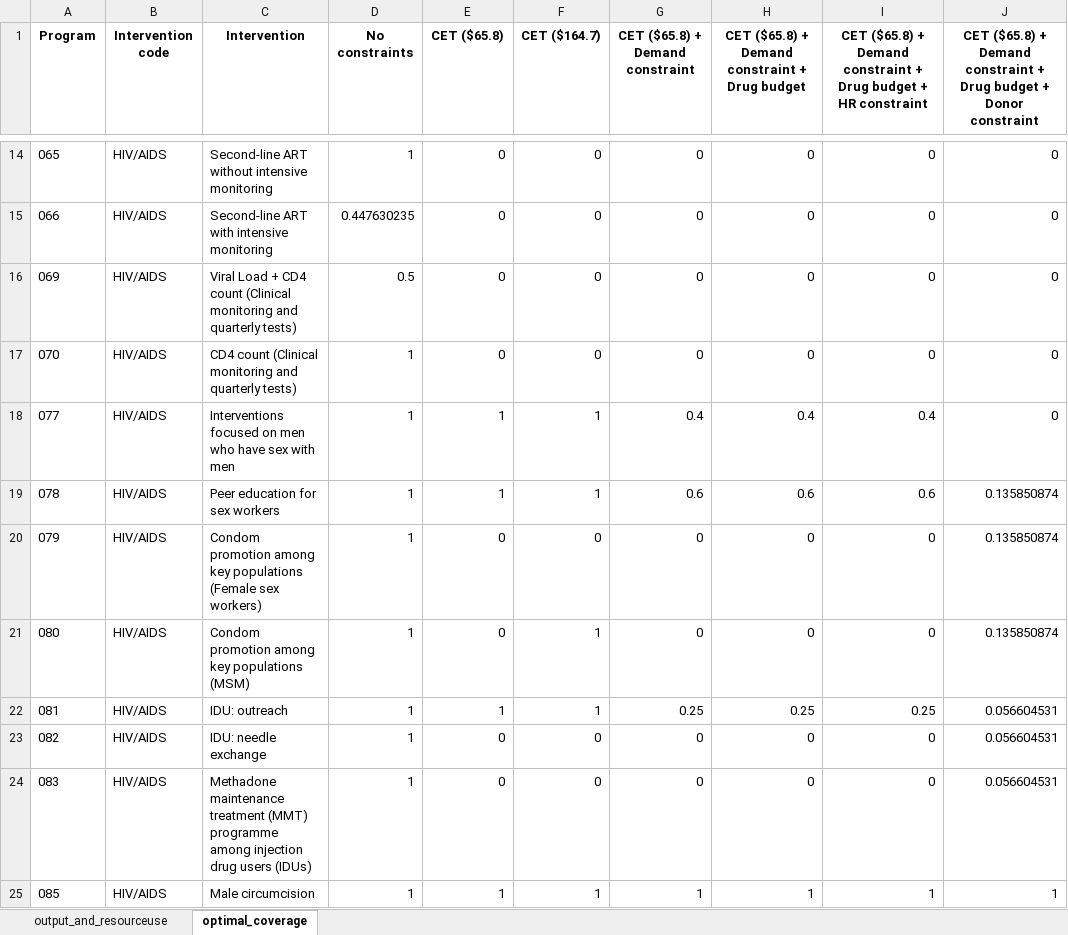
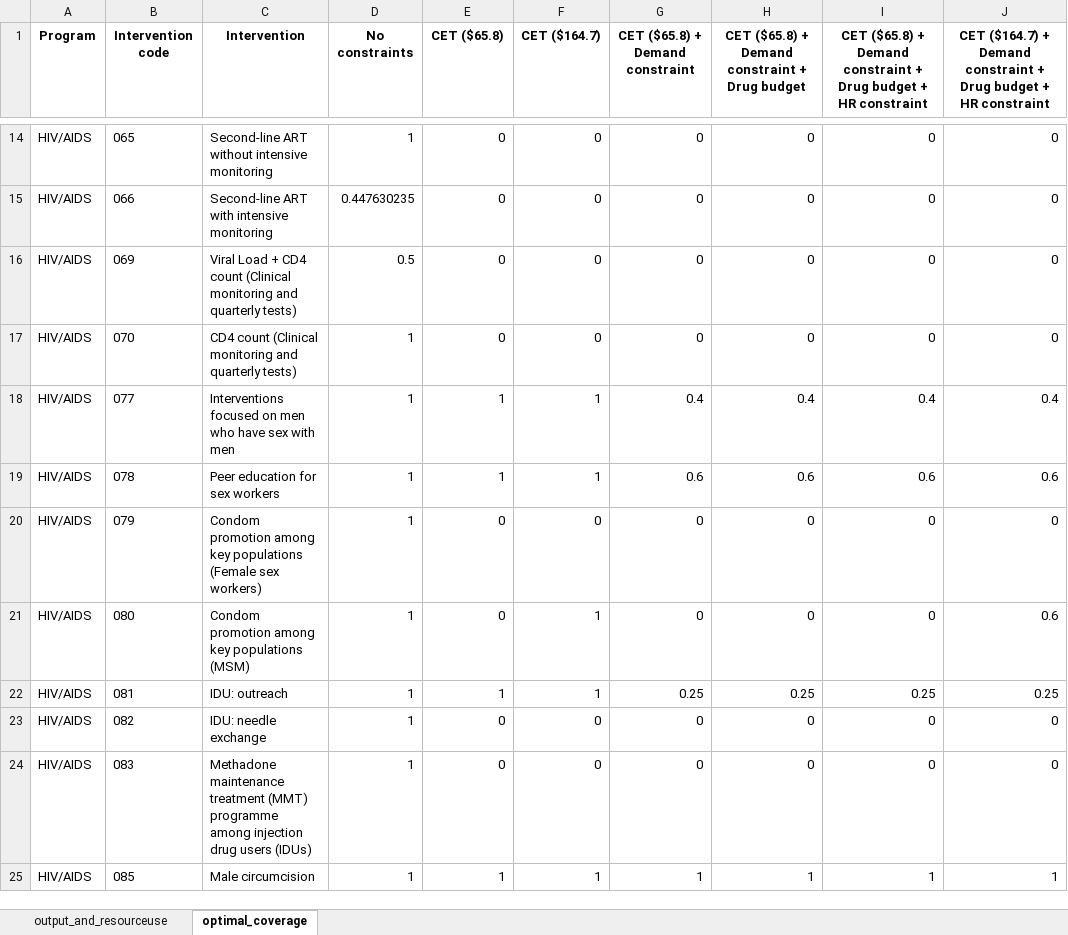
Before and after one commit to sakshimohan/malawi_ehp, an Excel workbook: 2_outputs/tables/scenarios_results.xlsx, sheet optimal_coverage, drawn as a sheet; only a part is shown, gaps mark what is left out; values as stored, in another font and other column widths than the file's, no borders; the diff covers the shown part only; the diff names each change by its address in the sheet, - before the commit and + after, or states it on an @@ line.

```diff
--- a/2_outputs/tables/scenarios_results.xlsx (sheet optimal_coverage)
+++ b/2_outputs/tables/scenarios_results.xlsx (sheet optimal_coverage)
-J1: CET ($65.8) + Demand constraint + Drug budget + Donor constraint
+J1: CET ($164.7) + Demand constraint + Drug budget + HR constraint
-A14 (Program): 065
+A14 (Program): HIV/AIDS
-B14 (Intervention code): HIV/AIDS
+B14 (Intervention code): 065
-A15 (Program): 066
+A15 (Program): HIV/AIDS
-B15 (Intervention code): HIV/AIDS
+B15 (Intervention code): 066
-A16 (Program): 069
+A16 (Program): HIV/AIDS
-B16 (Intervention code): HIV/AIDS
+B16 (Intervention code): 069
-A17 (Program): 070
+A17 (Program): HIV/AIDS
-B17 (Intervention code): HIV/AIDS
+B17 (Intervention code): 070
-A18 (Program): 077
+A18 (Program): HIV/AIDS
-B18 (Intervention code): HIV/AIDS
+B18 (Intervention code): 077
-J18: 0
+J18: 0.4
-A19 (Program): 078
+A19 (Program): HIV/AIDS
-B19 (Intervention code): HIV/AIDS
+B19 (Intervention code): 078
-J19: 0.135850874
+J19: 0.6
-A20 (Program): 079
+A20 (Program): HIV/AIDS
-B20 (Intervention code): HIV/AIDS
+B20 (Intervention code): 079
-J20: 0.135850874
+J20: 0
-A21 (Program): 080
+A21 (Program): HIV/AIDS
-B21 (Intervention code): HIV/AIDS
+B21 (Intervention code): 080
-J21: 0.135850874
+J21: 0.6
-A22 (Program): 081
+A22 (Program): HIV/AIDS
-B22 (Intervention code): HIV/AIDS
+B22 (Intervention code): 081
-J22: 0.056604531
+J22: 0.25
-A23 (Program): 082
+A23 (Program): HIV/AIDS
-B23 (Intervention code): HIV/AIDS
+B23 (Intervention code): 082
-J23:J24: 0.056604531
+J23:J24: 0
-A24 (Program): 083
+A24 (Program): HIV/AIDS
-B24 (Intervention code): HIV/AIDS
+B24 (Intervention code): 083
-A25 (Program): 085
+A25 (Program): HIV/AIDS
-B25 (Intervention code): HIV/AIDS
+B25 (Intervention code): 085
```
Also changed, not shown: 314 edited cells elsewhere in this sheet, sheet output_and_resourceuse, 8 other files.
